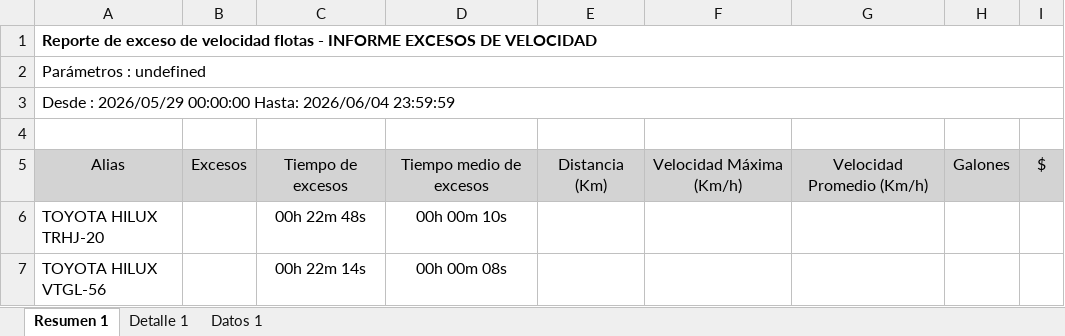
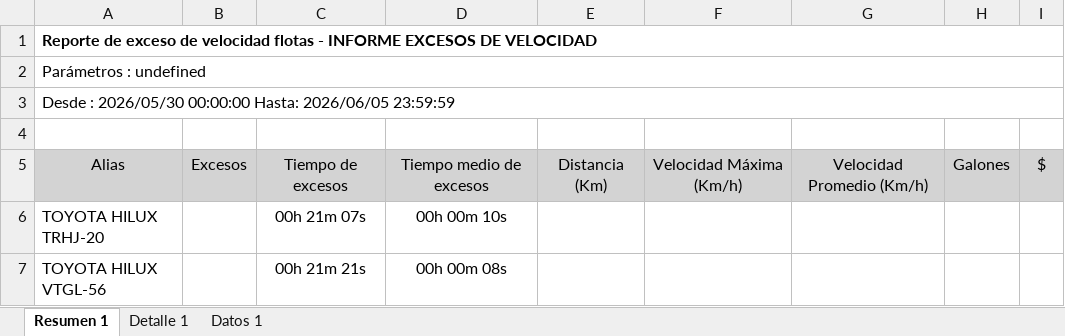
Before and after one commit to WurfelSPA/tracklink-santamarta, an Excel workbook: INFORME EXCESOS DE VELOCIDAD.xlsx, sheet Resumen 1, drawn as a sheet; values as stored, in another font and other column widths than the file's, no borders; table styles not drawn; the diff names each change by its address in the sheet, - before the commit and + after, or states it on an @@ line.

```diff
--- a/INFORME EXCESOS DE VELOCIDAD.xlsx (sheet Resumen 1)
+++ b/INFORME EXCESOS DE VELOCIDAD.xlsx (sheet Resumen 1)
-A3: Desde : 2026/05/29 00:00:00 Hasta: 2026/06/04 23:59:59
+A3: Desde : 2026/05/30 00:00:00 Hasta: 2026/06/05 23:59:59
-C6: 00h 22m 48s
+C6: 00h 21m 07s
-C7: 00h 22m 14s
+C7: 00h 21m 21s
```
Also changed, not shown: sheet Datos 1, sheet Detalle 1.
